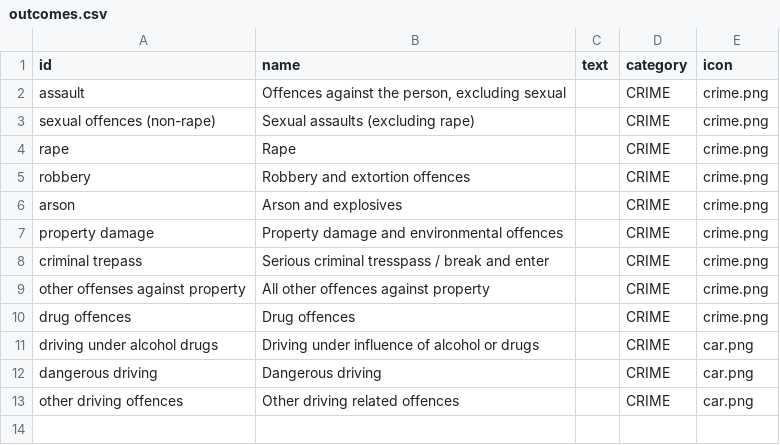
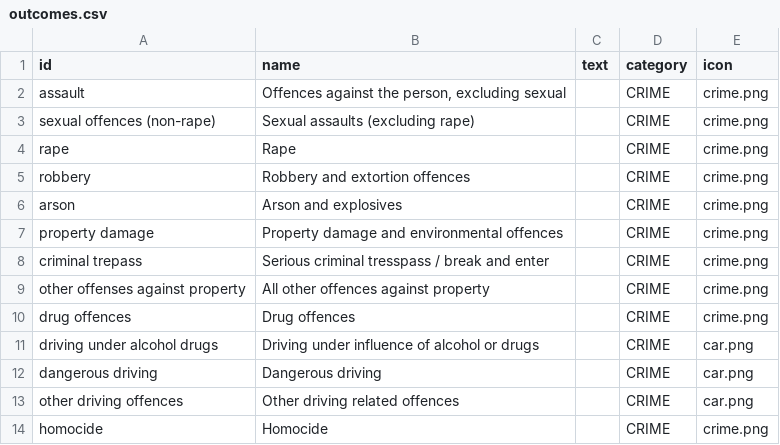
Before and after one commit to TheMadBug/feartheburger, a CSV file: data/SA_AGD/outcomes.csv, drawn as a sheet; the diff names each change by its address in the sheet, - before the commit and + after, or states it on an @@ line.

Commit message:
adding homicide

```diff
--- a/data/SA_AGD/outcomes.csv
+++ b/data/SA_AGD/outcomes.csv
+row 14: homocide | Homocide |  | CRIME | crime.png
```
